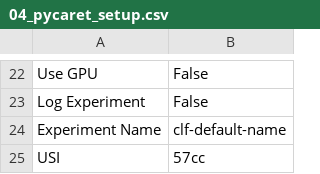
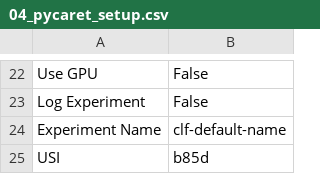
Before and after one commit to evanalifian/mars-texture-classification, a CSV file: results/04_pycaret_setup.csv, drawn as a sheet; only a part is shown, gaps mark what is left out.

```diff
--- a/results/04_pycaret_setup.csv
+++ b/results/04_pycaret_setup.csv
@@ -24,2 +24,2 @@ Log Experiment,False
 Experiment Name,clf-default-name
-USI,57cc
+USI,b85d
```
Also changed, not shown: datasets/processed/test_lbp_features.csv, results/05_compare_models.csv, 12 other files.
